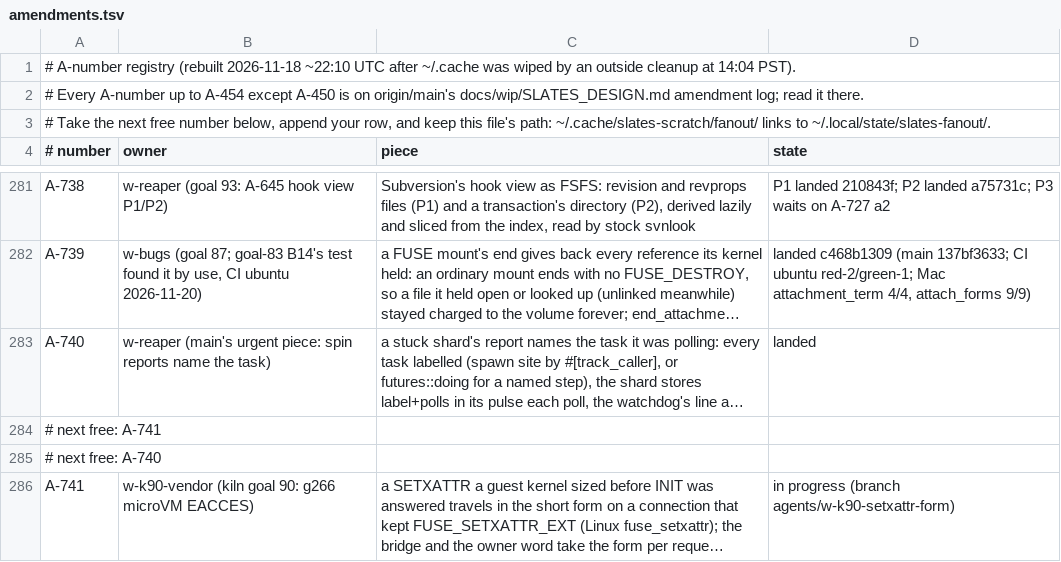
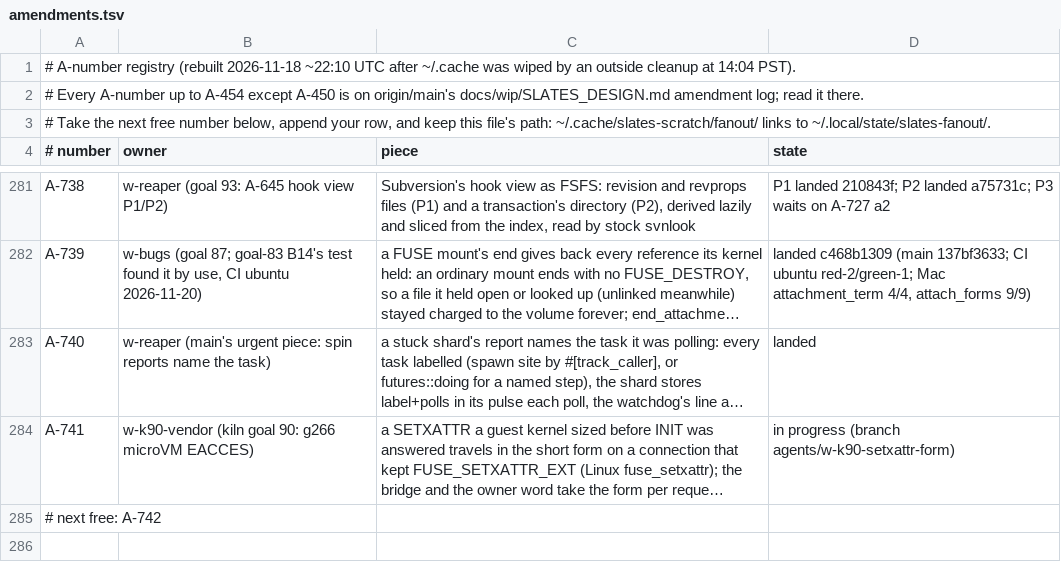
Before and after one commit to hyper-light/slates, a TSV file: amendments.tsv, drawn as a sheet; only a part is shown, gaps mark what is left out; long unchanged cells end in …; removed rows and columns are numbered as before the commit, all else as after; the diff names each change by its address in the sheet, - before the commit and + after, or states it on an @@ line.

Commit message:
w-reaper: A-740 landed; next-free marker

```diff
--- a/amendments.tsv
+++ b/amendments.tsv
-row 284: # next free: A-741
-row 285: # next free: A-740
+row 285: # next free: A-742
```
